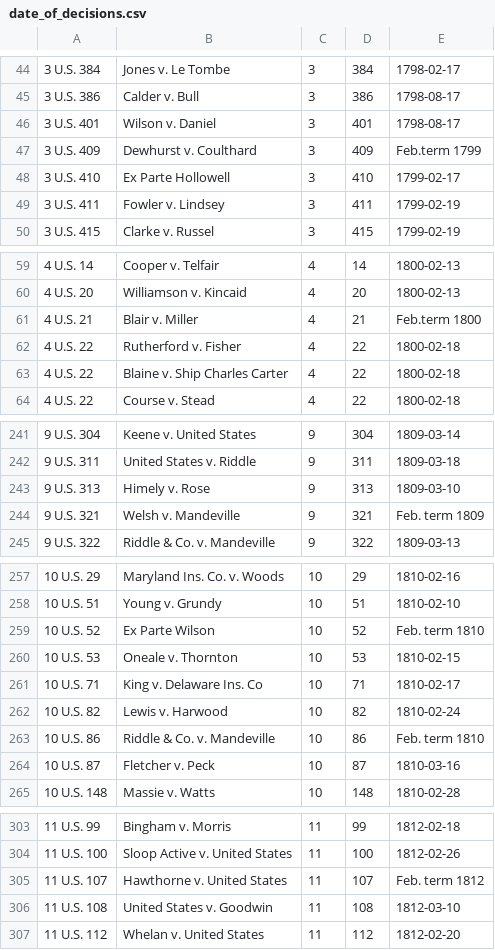
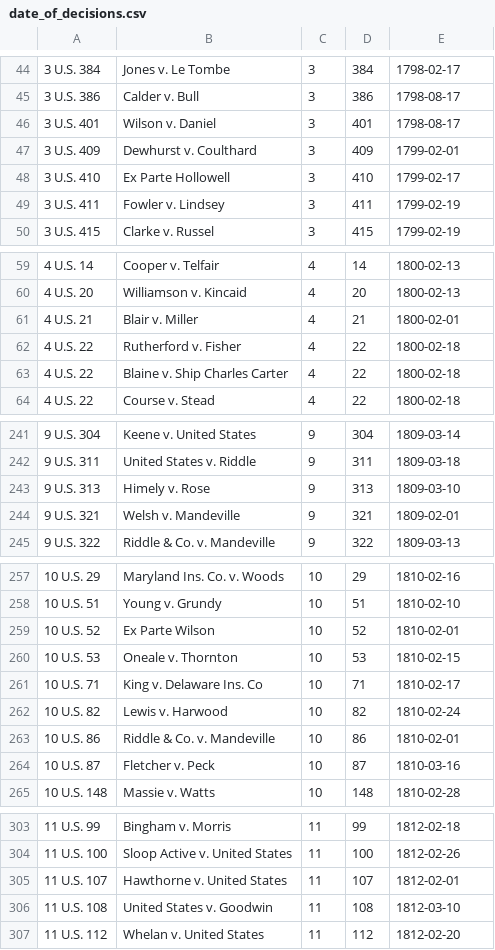
Before and after one commit to freelawproject/courtlistener, a CSV file: SupremeCourtCleanup/date_of_decisions.csv, drawn as a sheet; only a part is shown, gaps mark what is left out; the diff covers the shown part only.

```diff
--- a/SupremeCourtCleanup/date_of_decisions.csv
+++ b/SupremeCourtCleanup/date_of_decisions.csv
@@ -46,3 +46,3 @@
 3 U.S. 401|Wilson v. Daniel|3|401|1798-08-17
-3 U.S. 409|Dewhurst v. Coulthard|3|409|Feb.term 1799
+3 U.S. 409|Dewhurst v. Coulthard|3|409|1799-02-01
 3 U.S. 410|Ex Parte Hollowell|3|410|1799-02-17
@@ -60,3 +60,3 @@
 4 U.S. 20|Williamson v. Kincaid|4|20|1800-02-13
-4 U.S. 21|Blair v. Miller|4|21|Feb.term 1800
+4 U.S. 21|Blair v. Miller|4|21|1800-02-01
 4 U.S. 22|Rutherford v. Fisher|4|22|1800-02-18
@@ -243,3 +243,3 @@
 9 U.S. 313|Himely v. Rose|9|313|1809-03-10
-9 U.S. 321|Welsh v. Mandeville|9|321|Feb. term 1809
+9 U.S. 321|Welsh v. Mandeville|9|321|1809-02-01
 9 U.S. 322|Riddle & Co. v. Mandeville|9|322|1809-03-13
@@ -258,3 +258,3 @@
 10 U.S. 51|Young v. Grundy|10|51|1810-02-10
-10 U.S. 52|Ex Parte Wilson|10|52|Feb. term 1810
+10 U.S. 52|Ex Parte Wilson|10|52|1810-02-01
 10 U.S. 53|Oneale v. Thornton|10|53|1810-02-15
@@ -262,3 +262,3 @@
 10 U.S. 82|Lewis v. Harwood|10|82|1810-02-24
-10 U.S. 86|Riddle & Co. v. Mandeville|10|86|Feb. term 1810
+10 U.S. 86|Riddle & Co. v. Mandeville|10|86|1810-02-01
 10 U.S. 87|Fletcher v. Peck|10|87|1810-03-16
@@ -304,3 +304,3 @@
 11 U.S. 100|Sloop Active v. United States|11|100|1812-02-26
-11 U.S. 107|Hawthorne v. United States|11|107|Feb. term 1812
+11 U.S. 107|Hawthorne v. United States|11|107|1812-02-01
 11 U.S. 108|United States v. Goodwin|11|108|1812-03-10
```
Also changed, not shown: 9 edited cells elsewhere in this file, 5 other files.
